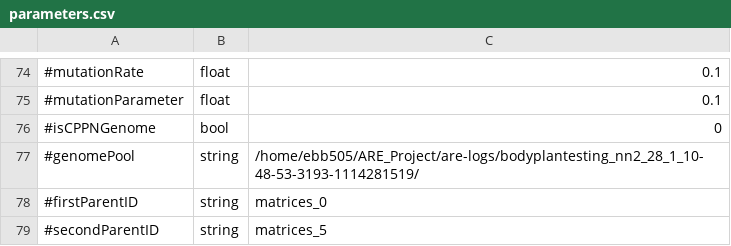
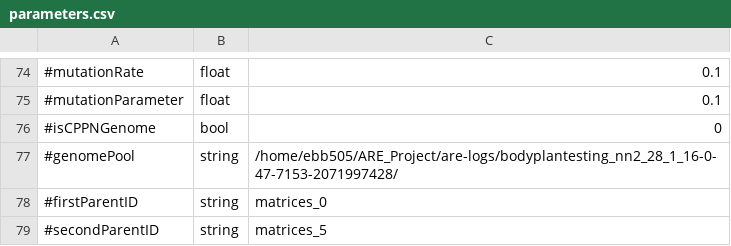
Before and after one commit to AutonomousRoboticEvolution/AREFramework, a CSV file: experiments/matrix_evolution/parameters.csv, drawn as a sheet; only a part is shown, gaps mark what is left out.

```diff
--- a/experiments/matrix_evolution/parameters.csv
+++ b/experiments/matrix_evolution/parameters.csv
@@ -76,3 +76,3 @@
 #isCPPNGenome,bool,0
-#genomePool,string,/home/ebb505/ARE_Project/are-logs/bodyplantesting_nn2_28_1_10-48-53-3193-1114281519/
+#genomePool,string,/home/ebb505/ARE_Project/are-logs/bodyplantesting_nn2_28_1_16-0-47-7153-2071997428/
 #firstParentID,string,matrices_0
```
Also changed, not shown: 1 other file.
